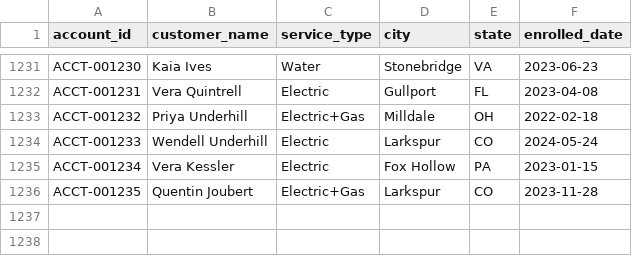
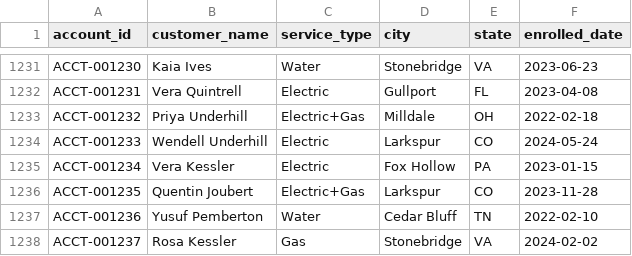
Before and after one commit to jelendu/remit-reconciliation-engine, a CSV file: data_gen/output/accounts.csv, drawn as a sheet; only a part is shown, gaps mark what is left out.

```diff
--- a/data_gen/output/accounts.csv
+++ b/data_gen/output/accounts.csv
@@ -1236 +1236,3 @@ ACCT-001234,Vera Kessler,Electric,Fox Hollow,PA,2023-01-15
 ACCT-001235,Quentin Joubert,Electric+Gas,Larkspur,CO,2023-11-28
+ACCT-001236,Yusuf Pemberton,Water,Cedar Bluff,TN,2022-02-10
+ACCT-001237,Rosa Kessler,Gas,Stonebridge,VA,2024-02-02
```
Also changed, not shown: data_gen/output/_scenarios.csv, data_gen/output/adjustments.csv, 17 other files.
